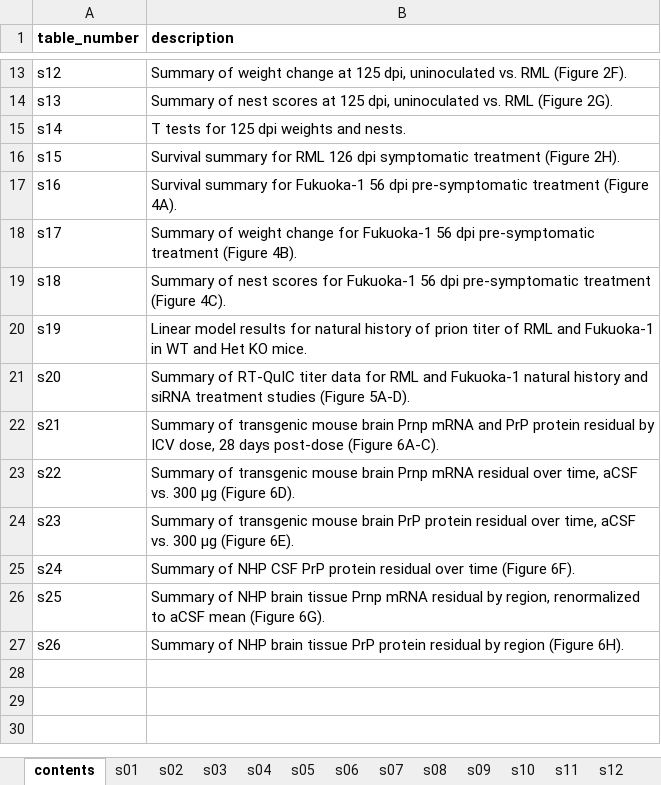
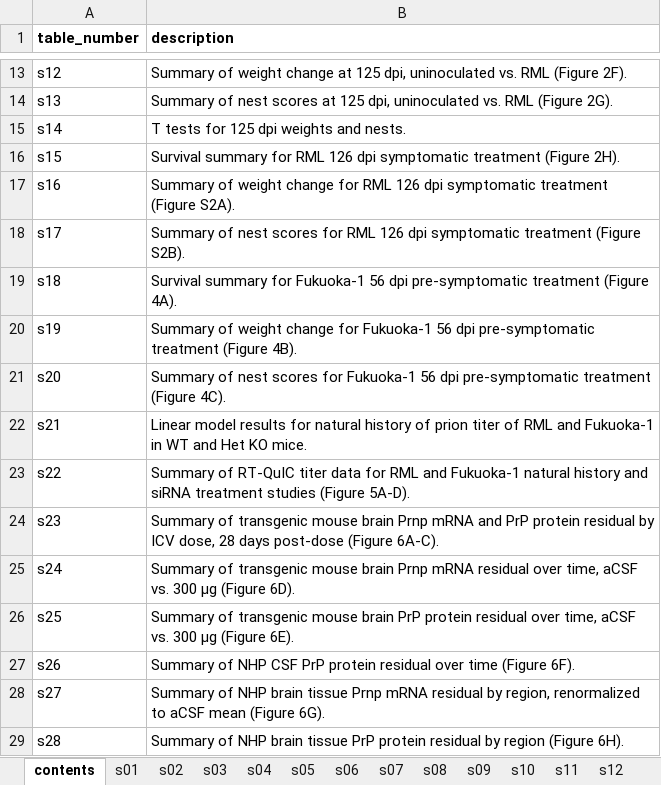
Before and after one commit to vallabhminikel/c16, an Excel workbook: display_items/supplement.xlsx, sheet contents, drawn as a sheet; only a part is shown, gaps mark what is left out; values as stored, in another font and other column widths than the file's, no borders; the diff names each change by its address in the sheet, - before the commit and + after, or states it on an @@ line.

```diff
--- a/display_items/supplement.xlsx (sheet contents)
+++ b/display_items/supplement.xlsx (sheet contents)
-B17 (description): Survival summary for Fukuoka-1 56 dpi pre-symptomatic treatment (Figure 4A).
+B17 (description): Summary of weight change for RML 126 dpi symptomatic treatment (Figure S2A).
-B18 (description): Summary of weight change for Fukuoka-1 56 dpi pre-symptomatic treatment (Figure 4B).
+B18 (description): Summary of nest scores for RML 126 dpi symptomatic treatment (Figure S2B).
-B19 (description): Summary of nest scores for Fukuoka-1 56 dpi pre-symptomatic treatment (Figure 4C).
+B19 (description): Survival summary for Fukuoka-1 56 dpi pre-symptomatic treatment (Figure 4A).
-B20 (description): Linear model results for natural history of prion titer of RML and Fukuoka-1 in WT and Het KO mice.
+B20 (description): Summary of weight change for Fukuoka-1 56 dpi pre-symptomatic treatment (Figure 4B).
-B21 (description): Summary of RT-QuIC titer data for RML and Fukuoka-1 natural history and siRNA treatment studies (Figure 5A-D).
+B21 (description): Summary of nest scores for Fukuoka-1 56 dpi pre-symptomatic treatment (Figure 4C).
-B22 (description): Summary of transgenic mouse brain Prnp mRNA and PrP protein residual by ICV dose, 28 days post-dose (Figure 6A-C).
+B22 (description): Linear model results for natural history of prion titer of RML and Fukuoka-1 in WT and Het KO mice.
-B23 (description): Summary of transgenic mouse brain Prnp mRNA residual over time, aCSF vs. 300 µg (Figure 6D).
+B23 (description): Summary of RT-QuIC titer data for RML and Fukuoka-1 natural history and siRNA treatment studies (Figure 5A-D).
-B24 (description): …mouse brain PrP protein residual over time, aCSF vs. 300 µg (Figure 6E).
+B24 (description): …mouse brain Prnp mRNA and PrP protein residual by ICV dose, 28 days post-dose (Figure 6A-C).
-B25 (description): Summary of NHP CSF PrP protein residual over time (Figure 6F).
+B25 (description): Summary of transgenic mouse brain Prnp mRNA residual over time, aCSF vs. 300 µg (Figure 6D).
-B26 (description): Summary of NHP brain tissue Prnp mRNA residual by region, renormalized to aCSF mean (Figure 6G).
+B26 (description): Summary of transgenic mouse brain PrP protein residual over time, aCSF vs. 300 µg (Figure 6E).
-B27 (description): …of NHP brain tissue PrP protein residual by region (Figure 6H).
+B27 (description): …of NHP CSF PrP protein residual over time (Figure 6F).
+row 28: s27 | Summary of NHP brain tissue Prnp mRNA residual by region, renormalized to aCSF mean (Figure 6G).
+row 29: s28 | Summary of NHP brain tissue PrP protein residual by region (Figure 6H).
```
Also changed, not shown: sheet s16, sheet s17, sheet s19, sheet s20, sheet s18, sheet s22, 5 more sheets, other sheet tabs, 21 other files.
